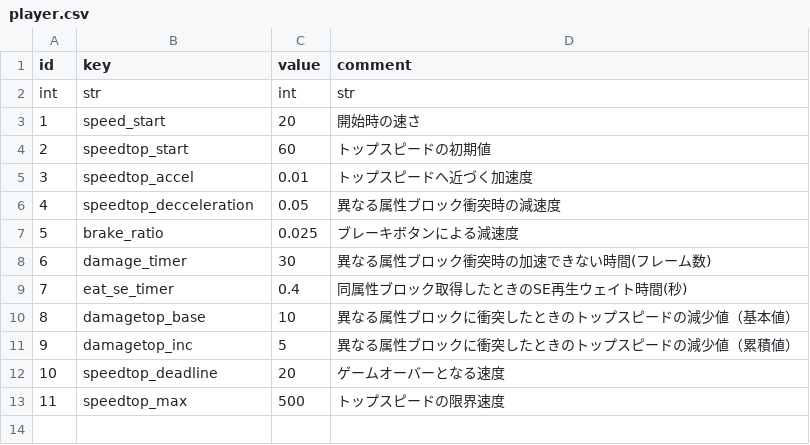
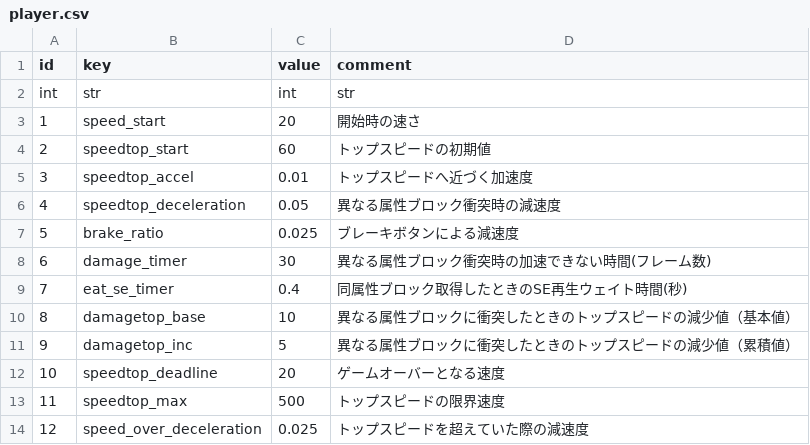
Before and after one commit to syun77/NatsukiBoost3, a CSV file: assets/params/player.csv, drawn as a sheet.

```diff
--- a/assets/params/player.csv
+++ b/assets/params/player.csv
@@ -5,3 +5,3 @@ int,str,int,str
 3,speedtop_accel,0.01,トップスピードへ近づく加速度
-4,speedtop_decceleration,0.05,異なる属性ブロック衝突時の減速度
+4,speedtop_deceleration,0.05,異なる属性ブロック衝突時の減速度
 5,brake_ratio,0.025,ブレーキボタンによる減速度
@@ -13 +13,2 @@ int,str,int,str
 11,speedtop_max,500,トップスピードの限界速度
+12,speed_over_deceleration,0.025,トップスピードを超えていた際の減速度
```
Also changed, not shown: 2 other files.
